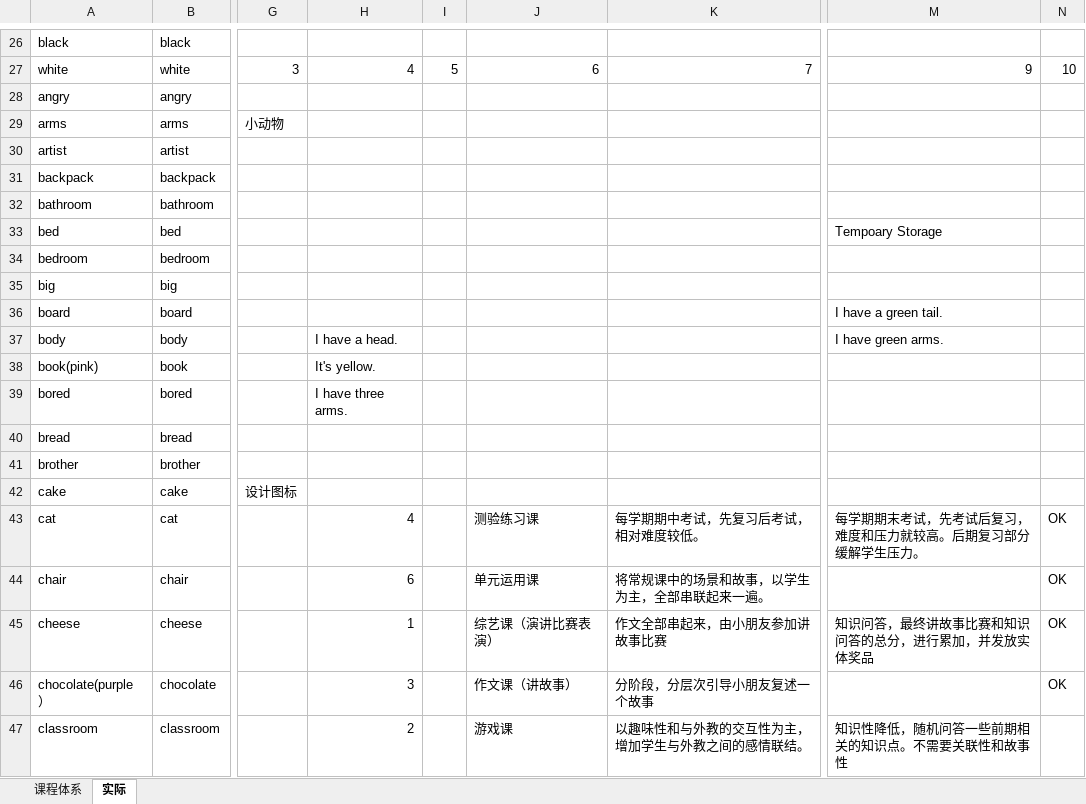
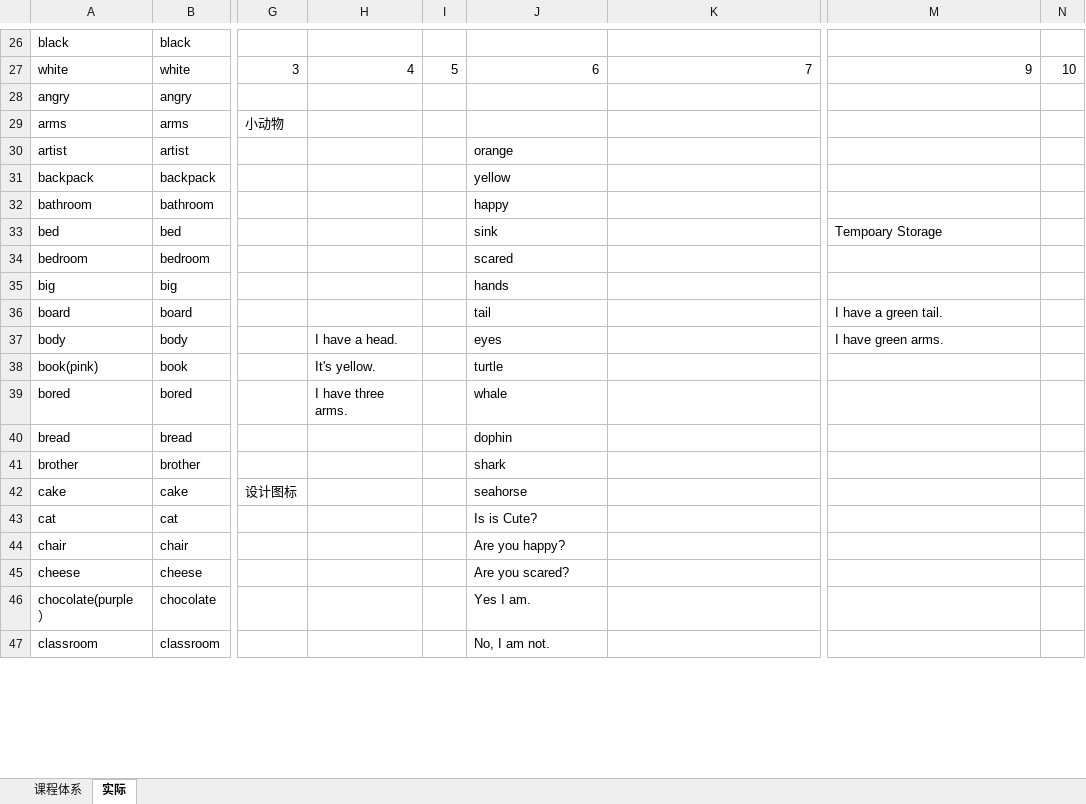
Before and after one commit to morgenliao/tongue, an Excel workbook: Resouce/vocabularySystem.xlsx, sheet 实际, drawn as a sheet; only a part is shown, gaps mark what is left out; values as stored, in another font and other column widths than the file's, no cell formats; the diff covers the shown part only; the diff names each change by its address in the sheet, - before the commit and + after, or states it on an @@ line.

```diff
--- a/Resouce/vocabularySystem.xlsx (sheet 实际)
+++ b/Resouce/vocabularySystem.xlsx (sheet 实际)
-J30: (empty)
+J30: orange
-J31: (empty)
+J31: yellow
-J32: (empty)
+J32: happy
-J33: (empty)
+J33: sink
-J34: (empty)
+J34: scared
-J35: (empty)
+J35: hands
-J36: (empty)
+J36: tail
-J37: (empty)
+J37: eyes
-J38: (empty)
+J38: turtle
-J39: (empty)
+J39: whale
-J40: (empty)
+J40: dophin
-J41: (empty)
+J41: shark
-J42: (empty)
+J42: seahorse
-H43: 4
+H43: (empty)
-J43: 测验练习课
+J43: Is is Cute?
-K43: 每学期期中考试，先复习后考试，相对难度较低。
+K43: (empty)
-M43: 每学期期末考试，先考试后复习，难度和压力就较高。后期复习部分缓解学生压力。
+M43: (empty)
-N43:N46: OK
+N43:N46: (empty)
-H44: 6
+H44: (empty)
-J44: 单元运用课
+J44: Are you happy?
-K44: 将常规课中的场景和故事，以学生为主，全部串联起来一遍。
+K44: (empty)
-H45: 1
+H45: (empty)
-J45: 综艺课（演讲比赛表演）
+J45: Are you scared?
-K45: 作文全部串起来，由小朋友参加讲故事比赛
+K45: (empty)
-M45: 知识问答，最终讲故事比赛和知识问答的总分，进行累加，并发放实体奖品
+M45: (empty)
-H46: 3
+H46: (empty)
-J46: 作文课（讲故事）
+J46: Yes I am.
-K46: 分阶段，分层次引导小朋友复述一个故事
+K46: (empty)
-H47: 2
+H47: (empty)
-J47: 游戏课
+J47: No, I am not.
-K47: 以趣味性和与外教的交互性为主，增加学生与外教之间的感情联结。
+K47: (empty)
-M47: 知识性降低，随机问答一些前期相关的知识点。不需要关联性和故事性
+M47: (empty)
```
Also changed, not shown: 35 edited cells elsewhere in this sheet, cell formats, 19 other files.
